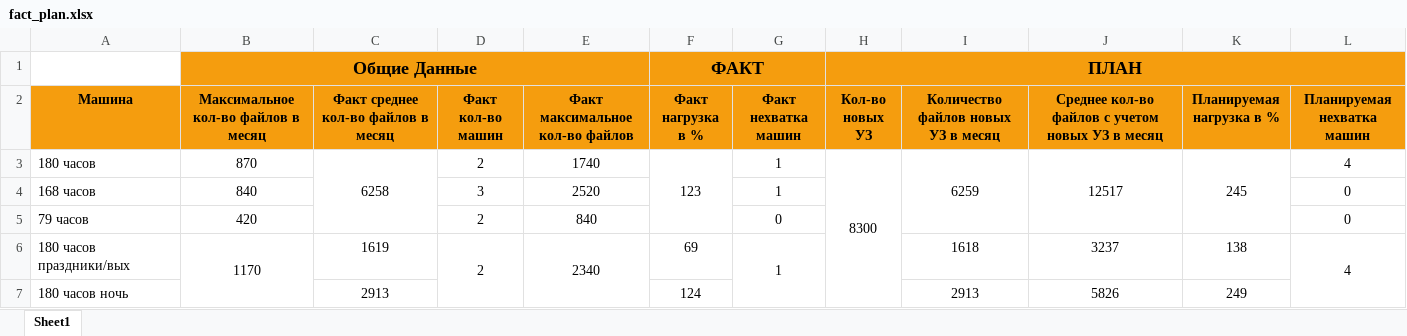
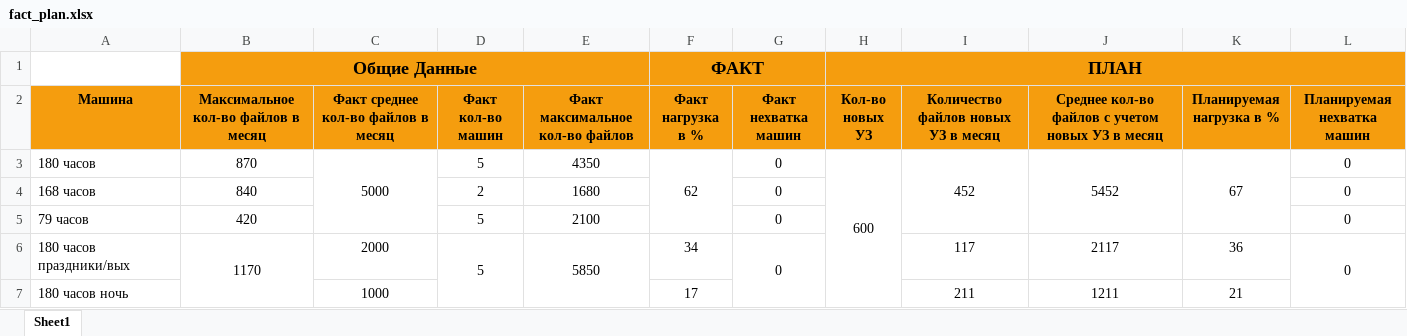
Before and after one commit to RoundBaloo/-alculator8thFloor, an Excel workbook: backend/calculator8thFloor/fact_plan.xlsx, sheet Sheet1, drawn as a sheet; values as stored, in another font and other column widths than the file's, no borders; conditional formats not drawn; the diff names each change by its address in the sheet, - before the commit and + after, or states it on an @@ line.

```diff
--- a/backend/calculator8thFloor/fact_plan.xlsx (sheet Sheet1)
+++ b/backend/calculator8thFloor/fact_plan.xlsx (sheet Sheet1)
-C3: 6258
+C3: 5000
-D3 (Факт кол-во машин): 2
+D3 (Факт кол-во машин): 5
-E3 (Факт максимальное кол-во файлов): 1740
+E3 (Факт максимальное кол-во файлов): 4350
-F3 (Факт нагрузка в %): 123
+F3 (Факт нагрузка в %): 62
-G3:G4 (Факт нехватка машин): 1
+G3:G4 (Факт нехватка машин): 0
-H3 (Кол-во новых УЗ): 8300
+H3 (Кол-во новых УЗ): 600
-I3: 6259
+I3: 452
-J3: 12517
+J3: 5452
-K3 (Планируемая нагрузка в %): 245
+K3 (Планируемая нагрузка в %): 67
-L3 (Планируемая нехватка машин): 4
+L3 (Планируемая нехватка машин): 0
-D4 (Факт кол-во машин): 3
+D4 (Факт кол-во машин): 2
-E4 (Факт максимальное кол-во файлов): 2520
+E4 (Факт максимальное кол-во файлов): 1680
-D5:D6 (Факт кол-во машин): 2
+D5:D6 (Факт кол-во машин): 5
-E5 (Факт максимальное кол-во файлов): 840
+E5 (Факт максимальное кол-во файлов): 2100
-C6: 1619
+C6: 2000
-E6 (Факт максимальное кол-во файлов): 2340
+E6 (Факт максимальное кол-во файлов): 5850
-F6 (Факт нагрузка в %): 69
+F6 (Факт нагрузка в %): 34
-G6 (Факт нехватка машин): 1
+G6 (Факт нехватка машин): 0
-I6: 1618
+I6: 117
-J6: 3237
+J6: 2117
-K6 (Планируемая нагрузка в %): 138
+K6 (Планируемая нагрузка в %): 36
-L6 (Планируемая нехватка машин): 4
+L6 (Планируемая нехватка машин): 0
-C7: 2913
+C7: 1000
-F7 (Факт нагрузка в %): 124
+F7 (Факт нагрузка в %): 17
-I7: 2913
+I7: 211
-J7: 5826
+J7: 1211
-K7 (Планируемая нагрузка в %): 249
+K7 (Планируемая нагрузка в %): 21
```
Also changed, not shown: backend/calculator8thFloor/fact.xlsx, backend/calculator8thFloor/plan.xlsx, 6 other files.
